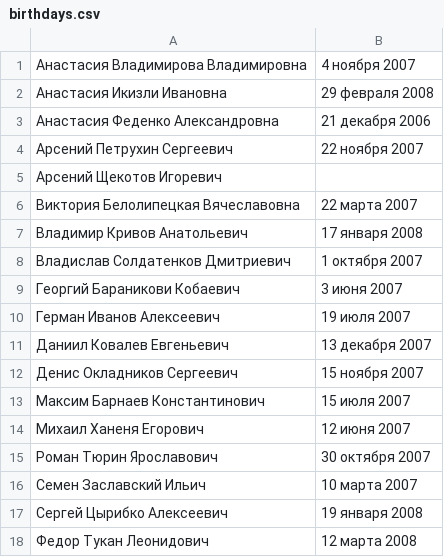
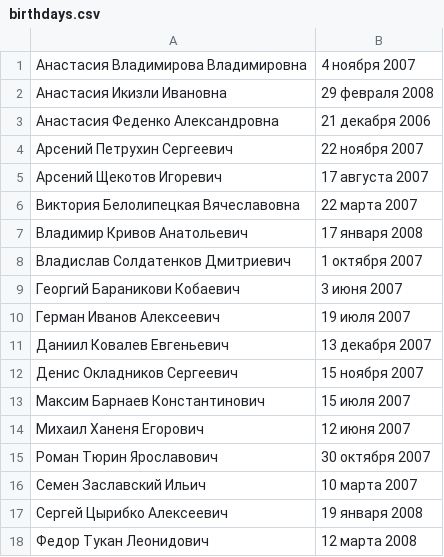
Before and after one commit to Dedstate/Birthday_date_website, a CSV file: birthdays.csv, drawn as a sheet.

Commit message:
Update birthdays.csv

```diff
--- a/birthdays.csv
+++ b/birthdays.csv
@@ -4,3 +4,3 @@
 Арсений Петрухин Сергеевич,22 ноября 2007
-Арсений Щекотов Игоревич,
+Арсений Щекотов Игоревич,17 августа 2007
 Виктория Белолипецкая Вячеславовна,22 марта 2007
```
